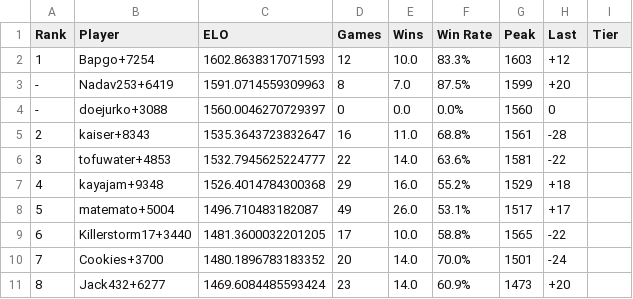
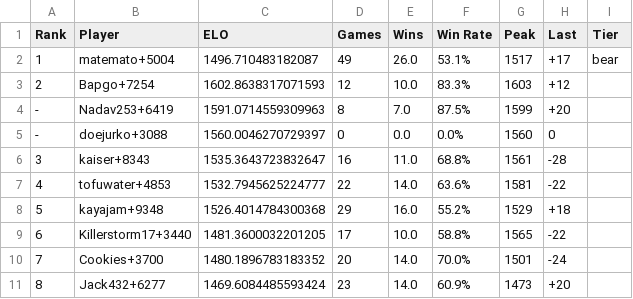
Before and after one commit to Tricholome/rootelo, a CSV file: data/lh02_ratings.csv, drawn as a sheet; only a part is shown.

```diff
--- a/data/lh02_ratings.csv
+++ b/data/lh02_ratings.csv
@@ -1,9 +1,9 @@
 Rank,Player,ELO,Games,Wins,Win Rate,Peak,Last,Tier
-1,Bapgo+7254,1602.8638317071593,12,10.0,83.3%,1603,+12,
+1,matemato+5004,1496.710483182087,49,26.0,53.1%,1517,+17,bear
+2,Bapgo+7254,1602.8638317071593,12,10.0,83.3%,1603,+12,
 -,Nadav253+6419,1591.0714559309963,8,7.0,87.5%,1599,+20,
 -,doejurko+3088,1560.0046270729397,0,0.0,0.0%,1560,0,
-2,kaiser+8343,1535.3643723832647,16,11.0,68.8%,1561,-28,
-3,tofuwater+4853,1532.7945625224777,22,14.0,63.6%,1581,-22,
-4,kayajam+9348,1526.4014784300368,29,16.0,55.2%,1529,+18,
-5,matemato+5004,1496.710483182087,49,26.0,53.1%,1517,+17,
+3,kaiser+8343,1535.3643723832647,16,11.0,68.8%,1561,-28,
+4,tofuwater+4853,1532.7945625224777,22,14.0,63.6%,1581,-22,
+5,kayajam+9348,1526.4014784300368,29,16.0,55.2%,1529,+18,
 6,Killerstorm17+3440,1481.3600032201205,17,10.0,58.8%,1565,-22,
```
Also changed, not shown: 1 other file.
